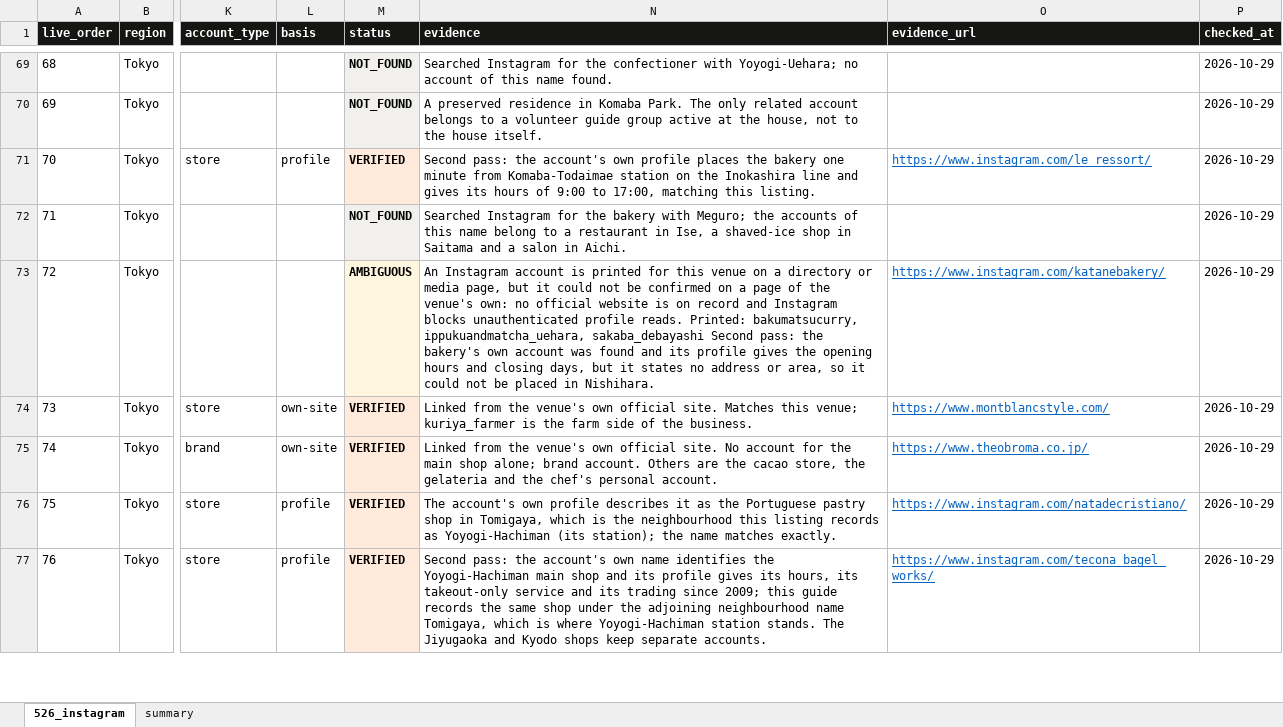
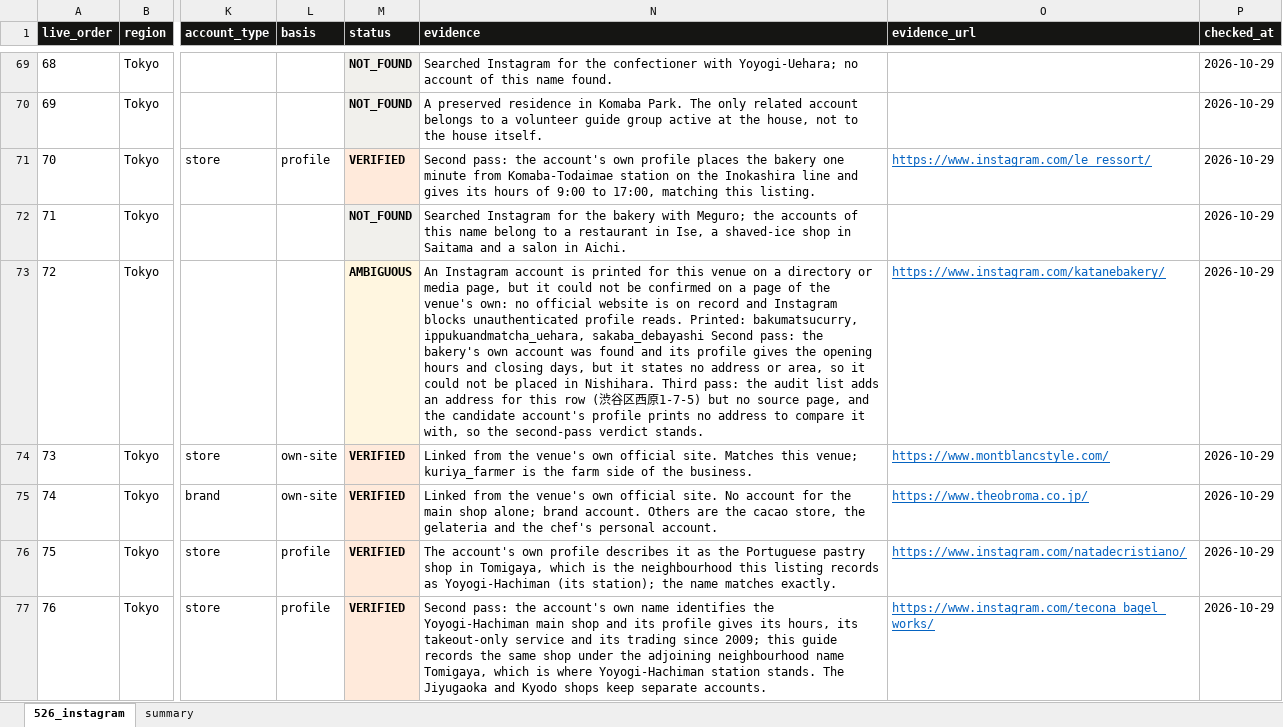
Before and after one commit to hashiramotobunko/tokyo-guide, an Excel workbook: artifacts/instagram-2026-10-29/ENCOUNTER_JAPAN_526_INSTAGRAM.xlsx, sheet 526_instagram, drawn as a sheet; only a part is shown, gaps mark what is left out; values as stored, in another font and other column widths than the file's, no borders; the diff covers the shown part only; the diff names each change by its address in the sheet, - before the commit and + after, or states it on an @@ line.

```diff
--- a/artifacts/instagram-2026-10-29/ENCOUNTER_JAPAN_526_INSTAGRAM.xlsx (sheet 526_instagram)
+++ b/artifacts/instagram-2026-10-29/ENCOUNTER_JAPAN_526_INSTAGRAM.xlsx (sheet 526_instagram)
-N73 (evidence): …in Nishihara.
+N73 (evidence): …in Nishihara. Third pass: the audit list adds an address for this row (渋谷区西原1-7-5) but no source page, and the candidate account's profile prints no address to compare it with, so the second-pass verdict stands.
```
Also changed, not shown: 81 edited cells elsewhere in this sheet, sheet summary, 11 other files.
